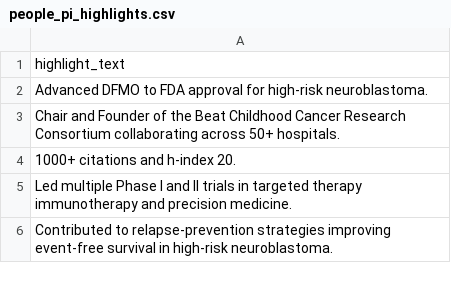
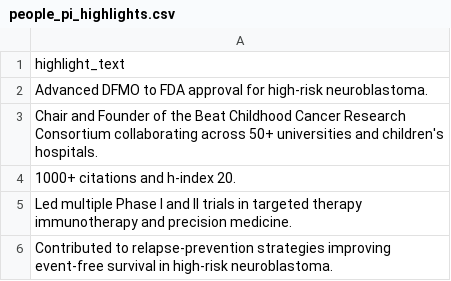
Before and after one commit to thussenthan/sholler-lab-website, a CSV file: lab-info/people_pi_highlights.csv, drawn as a sheet.

```diff
--- a/lab-info/people_pi_highlights.csv
+++ b/lab-info/people_pi_highlights.csv
@@ -2,3 +2,3 @@ highlight_text
 Advanced DFMO to FDA approval for high-risk neuroblastoma.
-Chair and Founder of the Beat Childhood Cancer Research Consortium collaborating across 50+ hospitals.
+Chair and Founder of the Beat Childhood Cancer Research Consortium collaborating across 50+ universities and children's hospitals.
 1000+ citations and h-index 20.
```
Also changed, not shown: lab-info/home_disease_focus.csv, lab-info/home_open_positions.csv, 10 other files.
